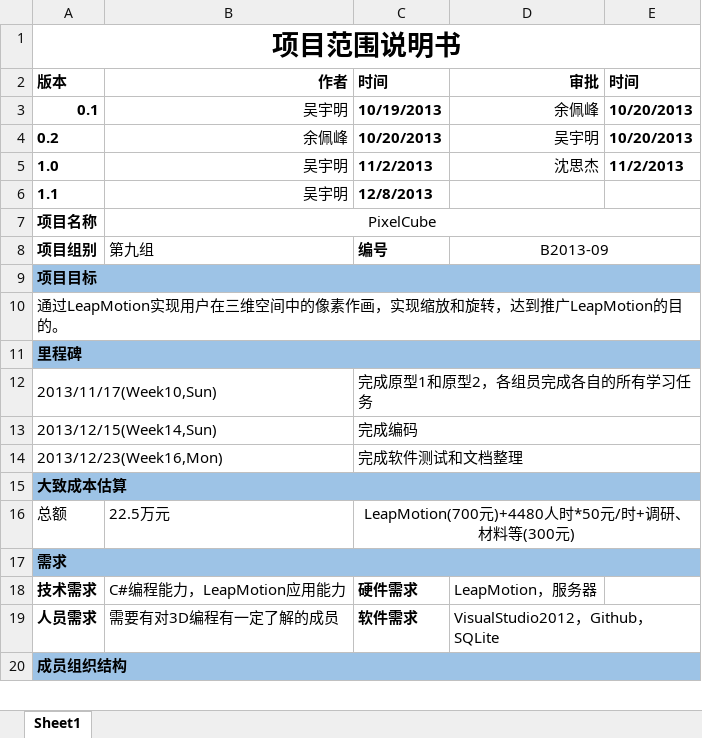
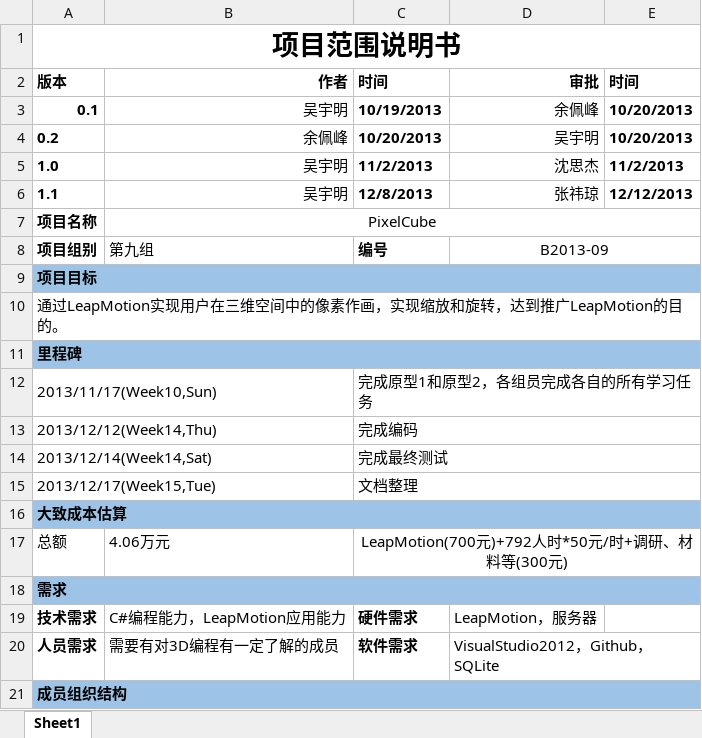
Before and after one commit to Aetf/PixelCube, an Excel workbook: doc/项目范围说明书v1.1.xlsx, sheet Sheet1, drawn as a sheet; only a part is shown; values as stored, in another font and other column widths than the file's, no borders; removed rows and columns are numbered as before the commit, all else as after; the diff names each change by its address in the sheet, - before the commit and + after, or states it on an @@ line.

```diff
--- a/doc/项目范围说明书v1.1.xlsx (sheet Sheet1)
+++ b/doc/项目范围说明书v1.1.xlsx (sheet Sheet1)
-D6 (审批): (empty)
+D6 (审批): 张祎琼
-E6 (时间): (empty)
+E6 (时间): 12/12/2013
-A13 (版本): 2013/12/15(Week14,Sun)
+A13 (版本): 2013/12/12(Week14,Thu)
-row 14: 2013/12/23(Week16,Mon) |  | 完成软件测试和文档整理
+row 14: 2013/12/14(Week14,Sat) |  | 完成最终测试
+row 15: 2013/12/17(Week15,Tue) |  | 文档整理
-B17 (作者): 22.5万元
+B17 (作者): 4.06万元
-C17 (时间): LeapMotion(700元)+4480人时*50元/时+调研、材料等(300元)
+C17 (时间): LeapMotion(700元)+792人时*50元/时+调研、材料等(300元)
```
Also changed, not shown: doc/项目章程v1.1.xlsx.
